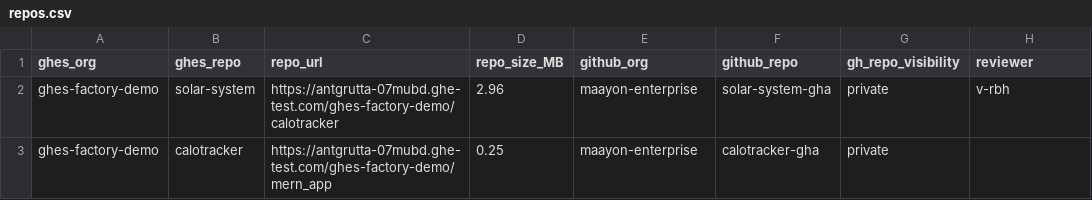
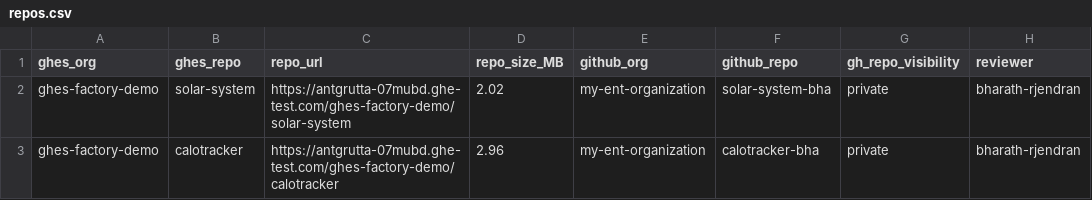
Before and after one commit to my-ent-organization/ghes-ghec-migration, a CSV file: repos.csv, drawn as a sheet.

Commit message:
Update repos.csv

```diff
--- a/repos.csv
+++ b/repos.csv
@@ -1,3 +1,3 @@
 ghes_org,ghes_repo,repo_url,repo_size_MB,github_org,github_repo,gh_repo_visibility,reviewer
-ghes-factory-demo,solar-system,https://antgrutta-07mubd.ghe-test.com/ghes-factory-demo/calotracker,2.96,maayon-enterprise,solar-system-gha,private,v-rbh
-ghes-factory-demo,calotracker,https://antgrutta-07mubd.ghe-test.com/ghes-factory-demo/mern_app,0.25,maayon-enterprise,calotracker-gha,private
+ghes-factory-demo,solar-system,https://antgrutta-07mubd.ghe-test.com/ghes-factory-demo/solar-system,2.02,my-ent-organization,solar-system-bha,private,bharath-rjendran
+ghes-factory-demo,calotracker,https://antgrutta-07mubd.ghe-test.com/ghes-factory-demo/calotracker,2.96,my-ent-organization,calotracker-bha,private,bharath-rjendran
```
